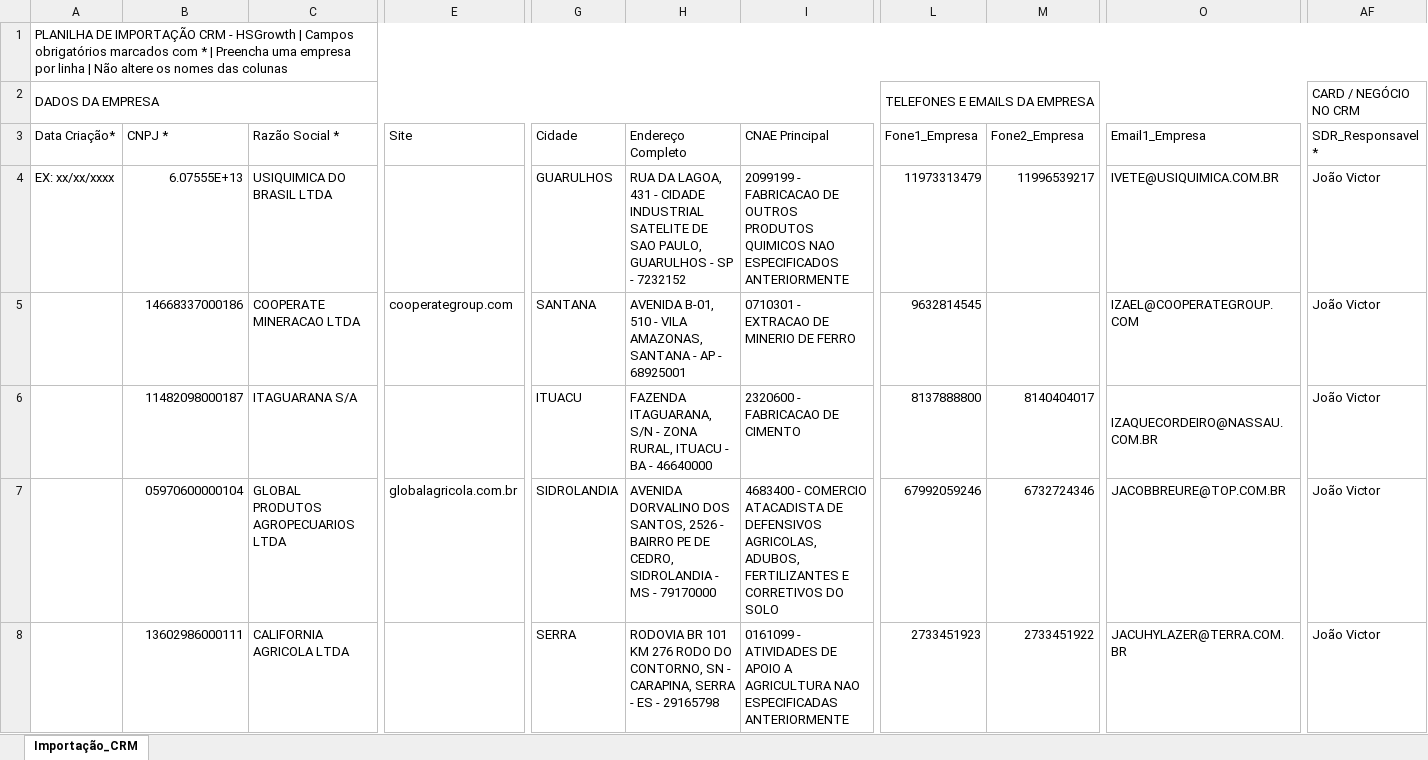
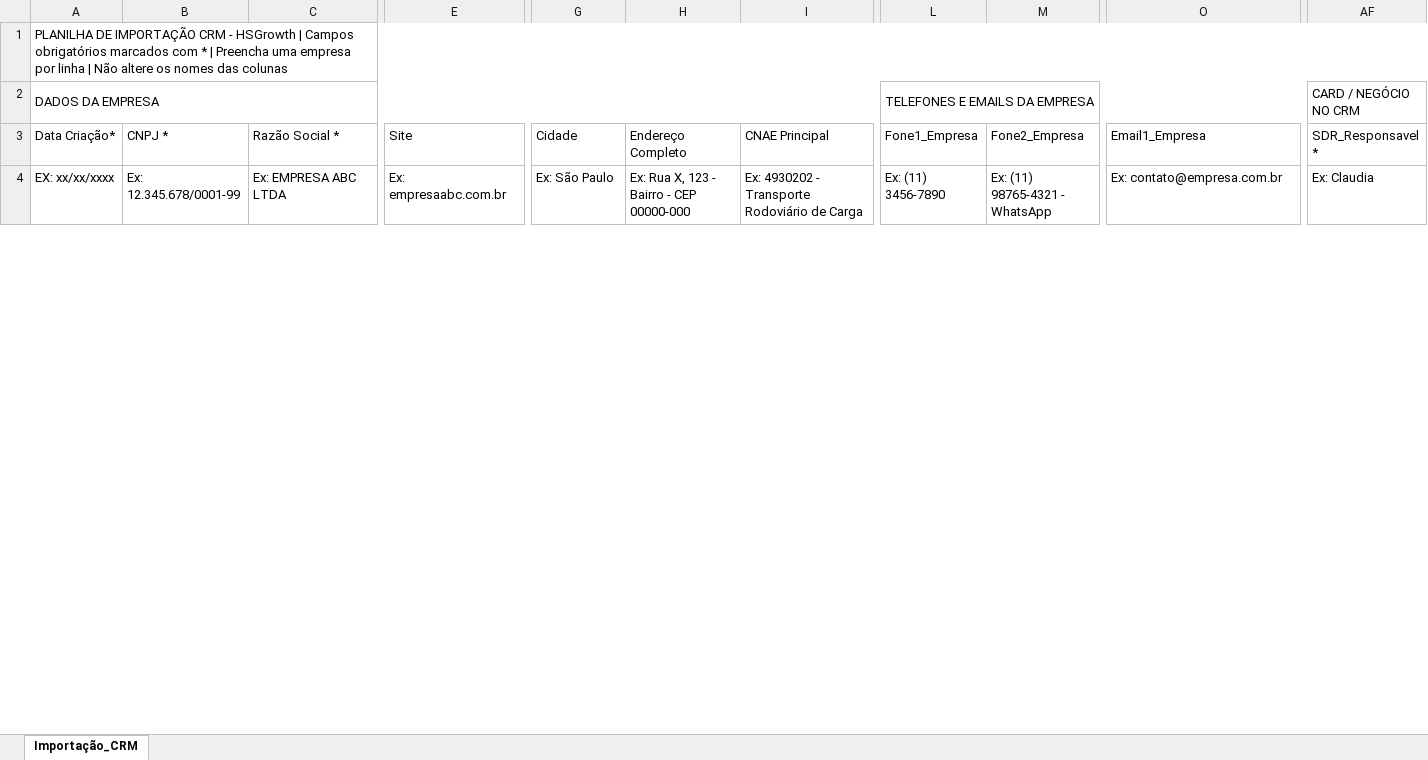
Before and after one commit to ErickSantos2002/hsgrowth-sistema, an Excel workbook: backend/scripts/imports/Planilha_Importacao_CRM_JOAO_VICTOR.xlsx, sheet Importação_CRM, drawn as a sheet; only a part is shown, gaps mark what is left out; values as stored, in another font and other column widths than the file's, no cell formats; removed rows and columns are numbered as before the commit, all else as after; rows hold the shown columns only; the diff covers the shown part only; the diff names each change by its address in the sheet, - before the commit and + after, or states it on an @@ line.

```diff
--- a/backend/scripts/imports/Planilha_Importacao_CRM_JOAO_VICTOR.xlsx (sheet Importação_CRM)
+++ b/backend/scripts/imports/Planilha_Importacao_CRM_JOAO_VICTOR.xlsx (sheet Importação_CRM)
-B4: 6.07555E+13
+B4: Ex: 12.345.678/0001-99
-C4: USIQUIMICA DO BRASIL LTDA
+C4: Ex: EMPRESA ABC LTDA
-E4: (empty)
+E4: Ex: empresaabc.com.br
-G4: GUARULHOS
+G4: Ex: São Paulo
-H4: RUA DA LAGOA, 431 - CIDADE INDUSTRIAL SATELITE DE SAO PAULO, GUARULHOS - SP - 7232152
+H4: Ex: Rua X, 123 - Bairro - CEP 00000-000
-I4: 2099199 - FABRICACAO DE OUTROS PRODUTOS QUIMICOS NAO ESPECIFICADOS ANTERIORMENTE
+I4: Ex: 4930202 - Transporte Rodoviário de Carga
-L4 (TELEFONES E EMAILS DA EMPRESA): 11973313479
+L4 (TELEFONES E EMAILS DA EMPRESA): Ex: (11) 3456-7890
-M4: 11996539217
+M4: Ex: (11) 98765-4321 - WhatsApp
-O4: IVETE@USIQUIMICA.COM.BR
+O4: Ex: contato@empresa.com.br
-AF4 (CARD / NEGÓCIO NO CRM): João Victor
+AF4 (CARD / NEGÓCIO NO CRM): Ex: Claudia
-row 5:  | 14668337000186 | COOPERATE MINERACAO LTDA | cooperategroup.com | SANTANA | AVENIDA B-01, 510 - VILA AMAZONAS, SANTANA - AP - 68925001 | 0710301 - EXTRACAO DE MINERIO DE FERRO | 9632814545 |  | IZAEL@COOPERATEGROUP.COM | João Victor
-row 6:  | 11482098000187 | ITAGUARANA S/A |  | ITUACU | FAZENDA ITAGUARANA, S/N - ZONA RURAL, ITUACU - BA - 46640000 | 2320600 - FABRICACAO DE CIMENTO | 8137888800 | 8140404017 | IZAQUECORDEIRO@NASSAU.COM.BR | João Victor
-row 7:  | 05970600000104 | GLOBAL PRODUTOS AGROPECUARIOS LTDA | globalagricola.com.br | SIDROLANDIA | AVENIDA DORVALINO DOS SANTOS, 2526 - BAIRRO PE DE CEDRO, SIDROLANDIA - MS - 79170000 | 4683400 - COMERCIO ATACADISTA DE DEFENSIVOS AGRICOLAS, ADUBOS, FERTILIZANTES E CORRETIVOS DO SOLO | 67992059246 | 6732724346 | JACOBBREURE@TOP.COM.BR | João Victor
-row 8:  | 13602986000111 | CALIFORNIA AGRICOLA LTDA |  | SERRA | RODOVIA BR 101 KM 276 RODO DO CONTORNO, SN - CARAPINA, SERRA - ES - 29165798 | 0161099 - ATIVIDADES DE APOIO A AGRICULTURA NAO ESPECIFICADAS ANTERIORMENTE | 2733451923 | 2733451922 | JACUHYLAZER@TERRA.COM.BR | João Victor
```
Also changed, not shown: 50 added rows and 45 removed rows elsewhere in this sheet, cell formats, 16 other files.
